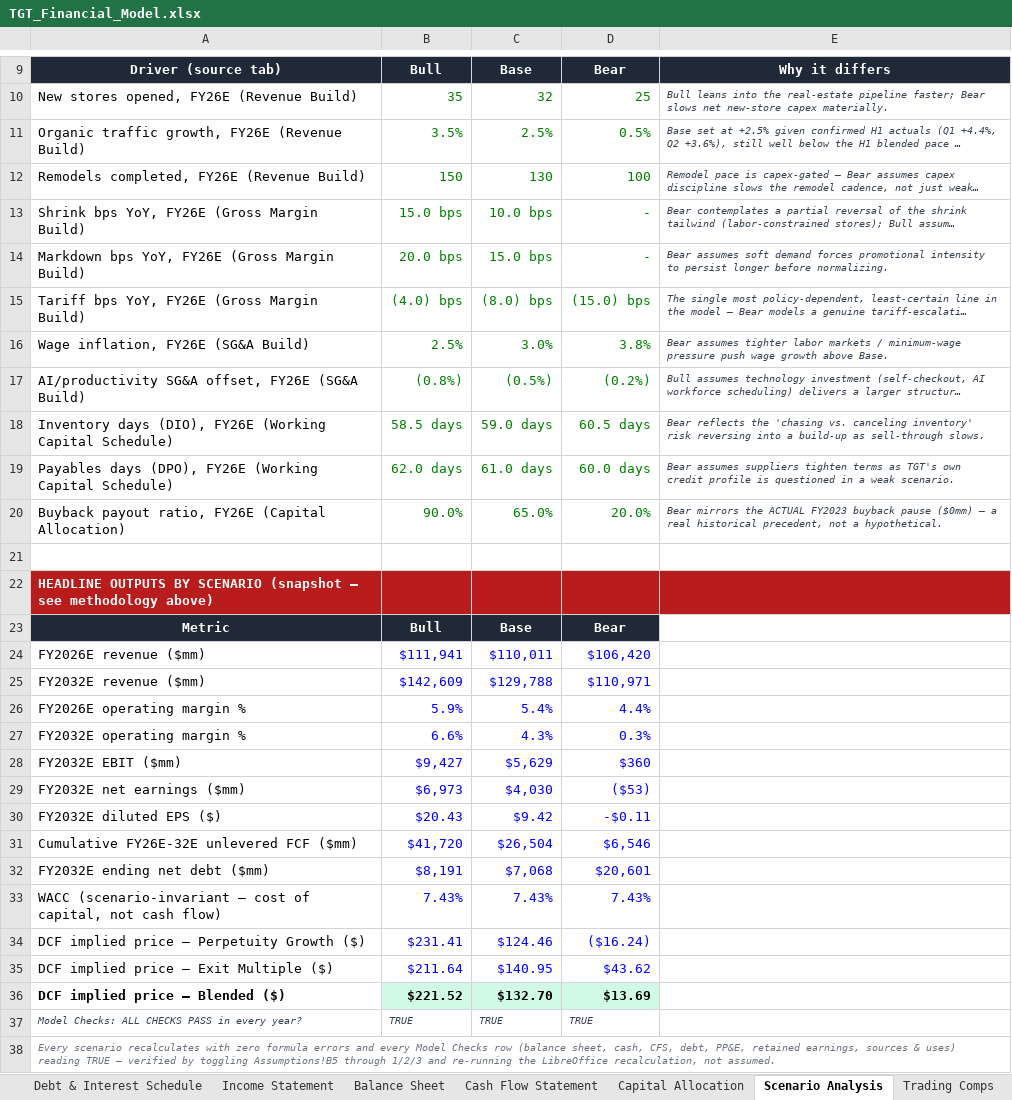
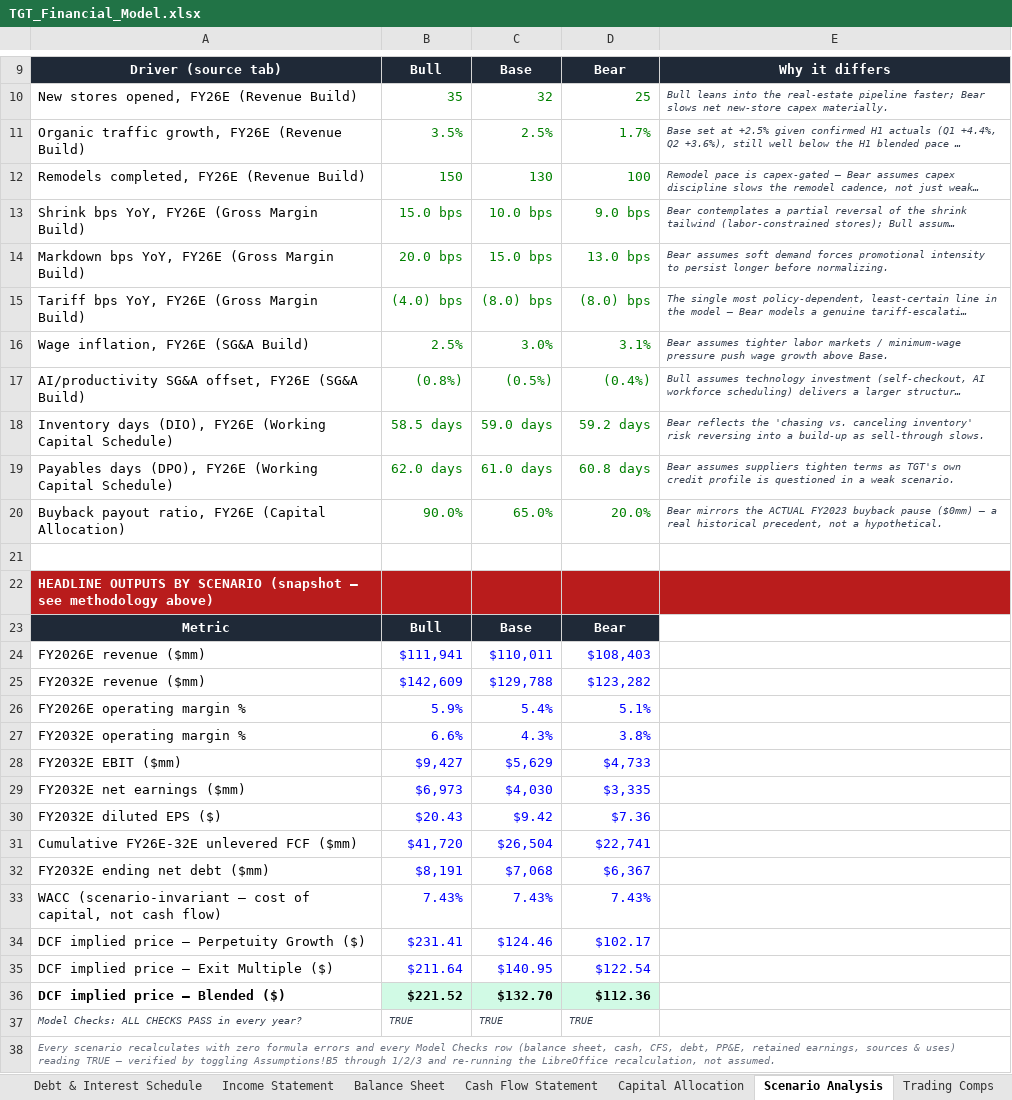
Before and after one commit to jasdeepnarang/jasdeep, an Excel workbook: TGT_Financial_Model.xlsx, sheet Scenario Analysis, drawn as a sheet; only a part is shown, gaps mark what is left out; long unchanged cells end in …; values as stored, in another font and other column widths than the file's, no borders; the diff covers the shown part only; the diff names each change by its address in the sheet, - before the commit and + after, or states it on an @@ line.

```diff
--- a/TGT_Financial_Model.xlsx (sheet Scenario Analysis)
+++ b/TGT_Financial_Model.xlsx (sheet Scenario Analysis)
-D11: 0.5%
+D11: 1.7%
-D13: -
+D13: 9.0 bps
-D14: -
+D14: 13.0 bps
-D15: (15.0) bps
+D15: (8.0) bps
-D16: 3.8%
+D16: 3.1%
-D17: (0.2%)
+D17: (0.4%)
-D18: 60.5 days
+D18: 59.2 days
-D19: 60.0 days
+D19: 60.8 days
-D24: $106,420
+D24: $108,403
-D25: $110,971
+D25: $123,282
-D26: 4.4%
+D26: 5.1%
-D27: 0.3%
+D27: 3.8%
-D28: $360
+D28: $4,733
-D29: ($53)
+D29: $3,335
-D30: -$0.11
+D30: $7.36
-D31: $6,546
+D31: $22,741
-D32: $20,601
+D32: $6,367
-D34: ($16.24)
+D34: $102.17
-D35: $43.62
+D35: $122.54
-D36: $13.69
+D36: $112.36
```
Also changed, not shown: 2 edited cells elsewhere in this sheet, sheet SG&A Build, sheet Revenue Build, sheet Working Capital Schedule, sheet Gross Margin Build, sheet Executive Summary, charts or pictures, 7 other files.
